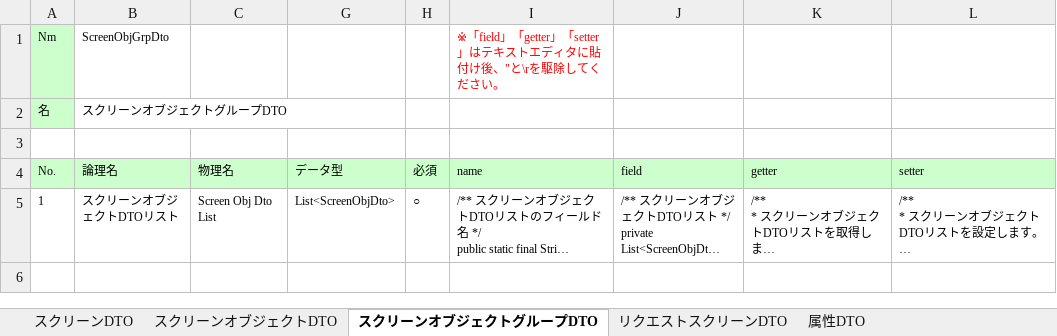
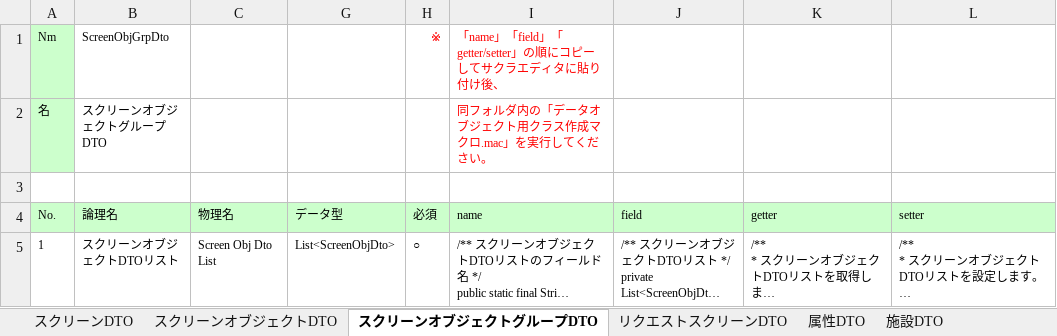
Before and after one commit to virtualex-project-x/melip-doc, an Excel workbook: 03_設計/06_データオブジェクト/データオブジェクト定義書.xlsx, sheet スクリーンオブジェクトグループDTO, drawn as a sheet; long unchanged cells end in …; values as stored, in another font and other column widths than the file's, no borders; the diff names each change by its address in the sheet, - before the commit and + after, or states it on an @@ line.

Commit message:
[modify]施設DTOを追加

```diff
--- a/03_設計/06_データオブジェクト/データオブジェクト定義書.xlsx (sheet スクリーンオブジェクトグループDTO)
+++ b/03_設計/06_データオブジェクト/データオブジェクト定義書.xlsx (sheet スクリーンオブジェクトグループDTO)
+sheet tab: 施設DTO
-H1 (必須): (empty)
+H1 (必須): ※
-I1 (name): ※「field」「getter」「setter」はテキストエディタに貼付け後、"と\rを駆除してください。
+I1 (name): 「name」「field」「getter/setter」の順にコピーしてサクラエディタに貼り付け後、
-I2 (name): (empty)
+I2 (name): 同フォルダ内の「データオブジェクト用クラス作成マクロ.mac」を実行してください。
```
Also changed, not shown: sheet スクリーンオブジェクトDTO, sheet 属性DTO, sheet スクリーンDTO, sheet リクエストスクリーンDTO.
